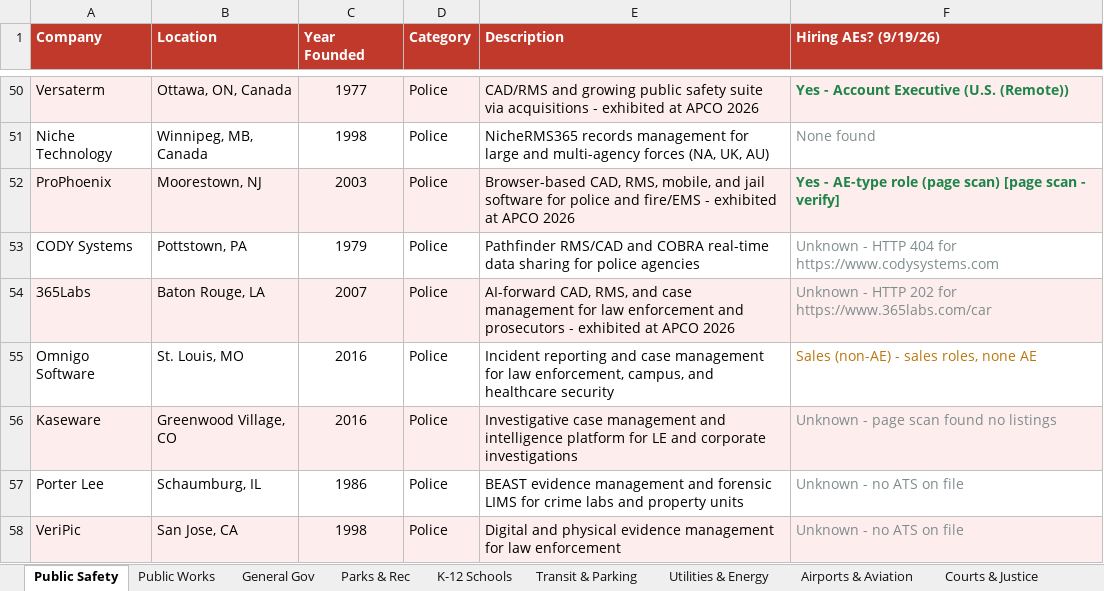
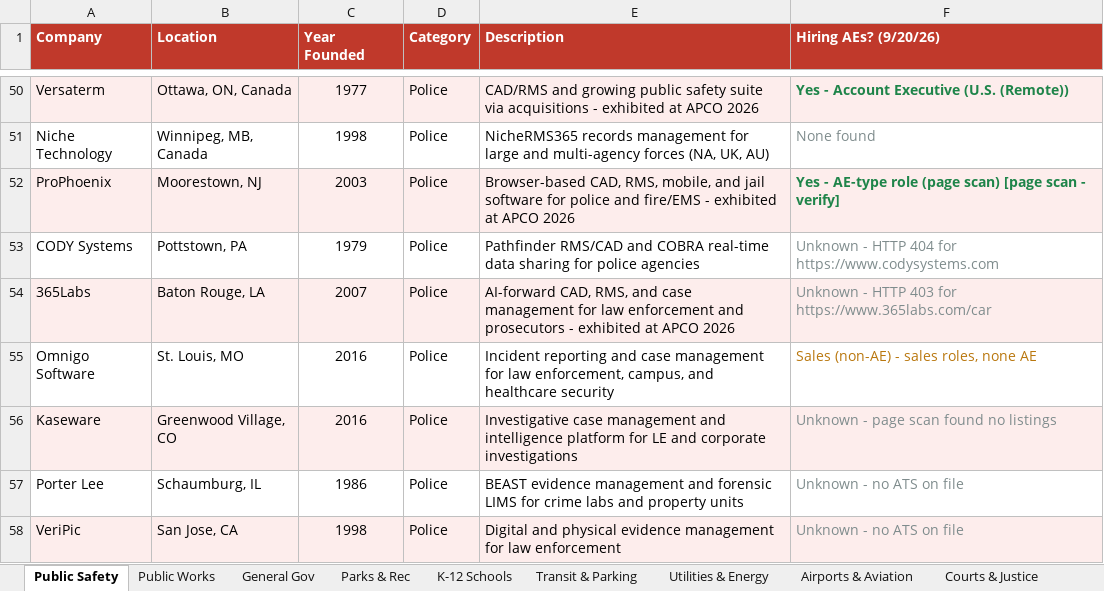
Before and after one commit to westjw/govtech-dock, an Excel workbook: exports/GovTech_Company_Tracker.xlsx, sheet Public Safety, drawn as a sheet; only a part is shown, gaps mark what is left out; values as stored, in another font and other column widths than the file's, no borders; the diff names each change by its address in the sheet, - before the commit and + after, or states it on an @@ line.

```diff
--- a/exports/GovTech_Company_Tracker.xlsx (sheet Public Safety)
+++ b/exports/GovTech_Company_Tracker.xlsx (sheet Public Safety)
-F1: Hiring AEs? (9/19/26)
+F1: Hiring AEs? (9/20/26)
-F54 (Hiring AEs? (9/20/26)): …- HTTP 202 for https://www.365labs.com/car
+F54 (Hiring AEs? (9/20/26)): …- HTTP 403 for https://www.365labs.com/car
```
Also changed, not shown: sheet Transit & Parking, sheet General Gov, sheet Housing & Community Dev, sheet Courts & Justice, sheet Higher Education, sheet Utilities & Energy, 5 more sheets.
